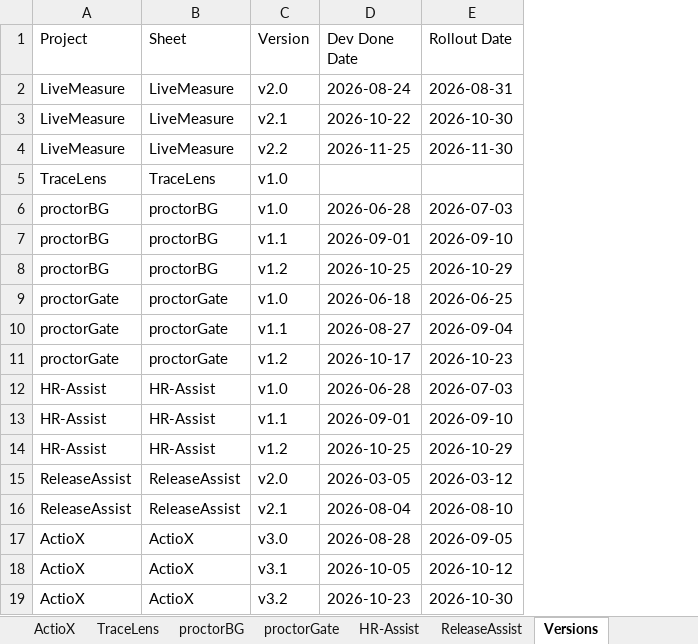
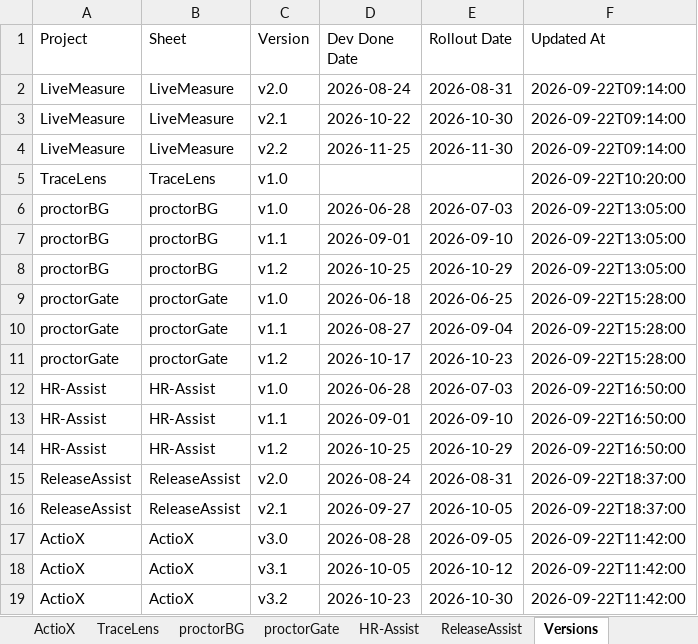
Before and after one commit to AI-First-Lab/project-board, an Excel workbook: data/project-board.xlsx, sheet Versions, drawn as a sheet; values as stored, in another font and other column widths than the file's, no borders; the diff names each change by its address in the sheet, - before the commit and + after, or states it on an @@ line.

```diff
--- a/data/project-board.xlsx (sheet Versions)
+++ b/data/project-board.xlsx (sheet Versions)
+column F (Updated At), rows 2-19: 2026-09-22T09:14:00 | 2026-09-22T09:14:00 | 2026-09-22T09:14:00 | 2026-09-22T10:20:00 | 2026-09-22T13:05:00 | 2026-09-22T13:05:00 | 2026-09-22T13:05:00 | 2026-09-22T15:28:00 | 2026-09-22T15:28:00 | 2026-09-22T15:28:00 | 2026-09-22T16:50:00 | 2026-09-22T16:50:00 | 2026-09-22T16:50:00 | 2026-09-22T18:37:00 | 2026-09-22T18:37:00 | 2026-09-22T11:42:00 | 2026-09-22T11:42:00 | 2026-09-22T11:42:00
-D15 (Dev Done Date): 2026-03-05
+D15 (Dev Done Date): 2026-08-24
-E15 (Rollout Date): 2026-03-12
+E15 (Rollout Date): 2026-08-31
-D16 (Dev Done Date): 2026-08-04
+D16 (Dev Done Date): 2026-09-27
-E16 (Rollout Date): 2026-08-10
+E16 (Rollout Date): 2026-10-05
```
Also changed, not shown: 3 other files.
